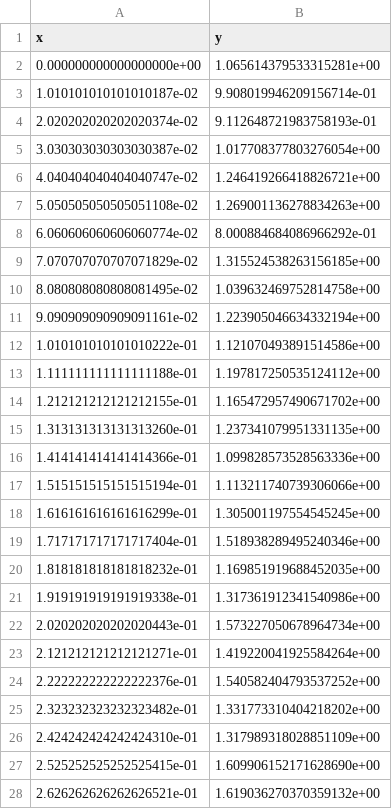
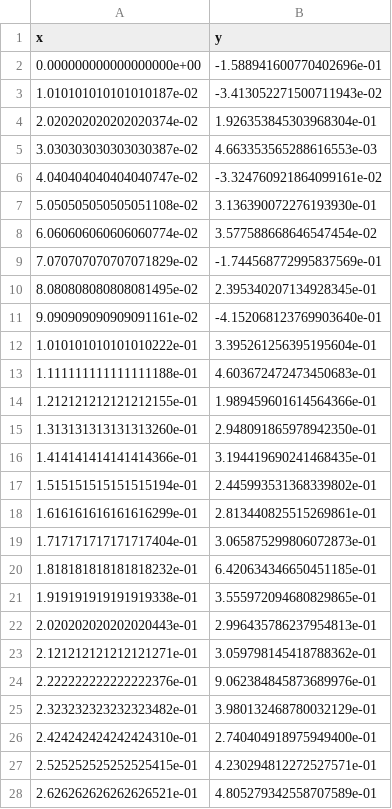
Before and after one commit to Duccioo/HPCA-Linear-Regression, a CSV file: Other test/single-linear-regression/data/genereted/data_100_2_1.csv, drawn as a sheet; only a part is shown; the diff covers the shown part only.

```diff
--- a/Other test/single-linear-regression/data/genereted/data_100_2_1.csv
+++ b/Other test/single-linear-regression/data/genereted/data_100_2_1.csv
@@ -1,28 +1,28 @@
 x,y
-0.000000000000000000e+00,1.065614379533315281e+00
-1.010101010101010187e-02,9.908019946209156714e-01
-2.020202020202020374e-02,9.112648721983758193e-01
-3.030303030303030387e-02,1.017708377803276054e+00
-4.040404040404040747e-02,1.246419266418826721e+00
-5.050505050505051108e-02,1.269001136278834263e+00
-6.060606060606060774e-02,8.000884684086966292e-01
-7.070707070707071829e-02,1.315524538263156185e+00
-8.080808080808081495e-02,1.039632469752814758e+00
-9.090909090909091161e-02,1.223905046634332194e+00
-1.010101010101010222e-01,1.121070493891514586e+00
-1.111111111111111188e-01,1.197817250535124112e+00
-1.212121212121212155e-01,1.165472957490671702e+00
-1.313131313131313260e-01,1.237341079951331135e+00
-1.414141414141414366e-01,1.099828573528563336e+00
-1.515151515151515194e-01,1.113211740739306066e+00
-1.616161616161616299e-01,1.305001197554545245e+00
-1.717171717171717404e-01,1.518938289495240346e+00
-1.818181818181818232e-01,1.169851919688452035e+00
-1.919191919191919338e-01,1.317361912341540986e+00
-2.020202020202020443e-01,1.573227050678964734e+00
-2.121212121212121271e-01,1.419220041925584264e+00
-2.222222222222222376e-01,1.540582404793537252e+00
-2.323232323232323482e-01,1.331773310404218202e+00
-2.424242424242424310e-01,1.317989318028851109e+00
-2.525252525252525415e-01,1.609906152171628690e+00
-2.626262626262626521e-01,1.619036270370359132e+00
+0.000000000000000000e+00,-1.588941600770402696e-01
+1.010101010101010187e-02,-3.413052271500711943e-02
+2.020202020202020374e-02,1.926353845303968304e-01
+3.030303030303030387e-02,4.663353565288616553e-03
+4.040404040404040747e-02,-3.324760921864099161e-02
+5.050505050505051108e-02,3.136390072276193930e-01
+6.060606060606060774e-02,3.577588668646547454e-02
+7.070707070707071829e-02,-1.744568772995837569e-01
+8.080808080808081495e-02,2.395340207134928345e-01
+9.090909090909091161e-02,-4.152068123769903640e-01
+1.010101010101010222e-01,3.395261256395195604e-01
+1.111111111111111188e-01,4.603672472473450683e-01
+1.212121212121212155e-01,1.989459601614564366e-01
+1.313131313131313260e-01,2.948091865978942350e-01
+1.414141414141414366e-01,3.194419690241468435e-01
+1.515151515151515194e-01,2.445993531368339802e-01
+1.616161616161616299e-01,2.813440825515269861e-01
+1.717171717171717404e-01,3.065875299806072873e-01
+1.818181818181818232e-01,6.420634346650451185e-01
+1.919191919191919338e-01,3.555972094680829865e-01
+2.020202020202020443e-01,2.996435786237954813e-01
+2.121212121212121271e-01,3.059798145418788362e-01
+2.222222222222222376e-01,9.062384845873689976e-01
+2.323232323232323482e-01,3.980132468780032129e-01
+2.424242424242424310e-01,2.740404918975949400e-01
+2.525252525252525415e-01,4.230294812272527571e-01
+2.626262626262626521e-01,4.805279342558707589e-01
```
Also changed, not shown: 73 edited cells elsewhere in this file, Other test/single-linear-regression/data/genereted/data_10000_2_1.csv, Other test/single-linear-regression/data/genereted/data_1000_2_1.csv, 20 other files.
